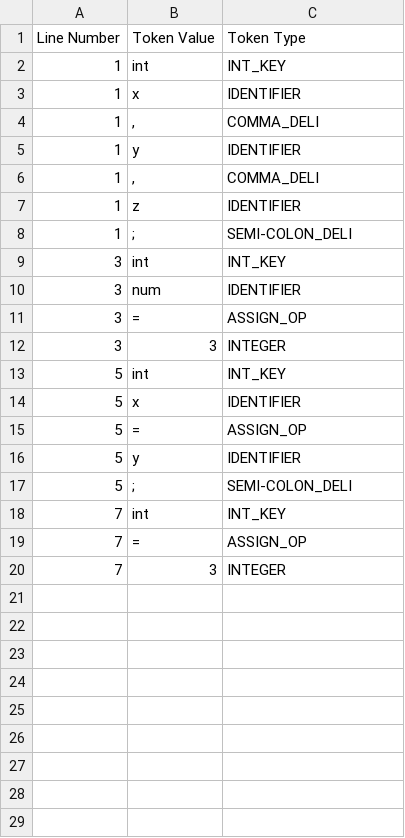
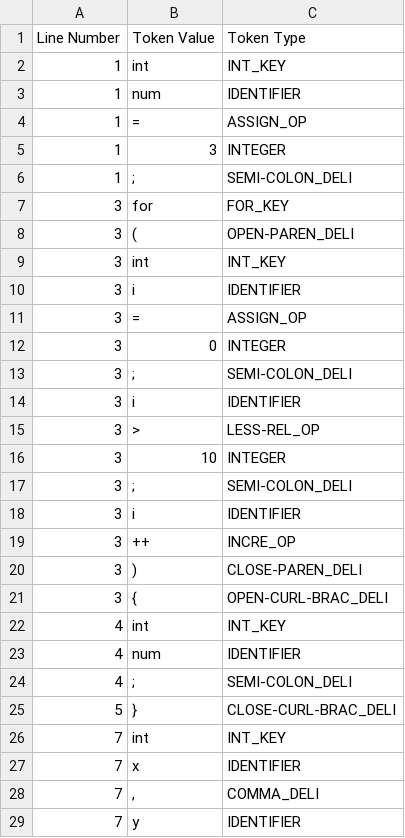
Before and after one commit to reluwi/Catharsis, a CSV file: try.csv, drawn as a sheet; only a part is shown; the diff covers the shown part only.

```diff
--- a/try.csv
+++ b/try.csv
@@ -2,19 +2,28 @@ Line Number,Token Value,Token Type
 1,int,INT_KEY
-1,x,IDENTIFIER
-1,",",COMMA_DELI
-1,y,IDENTIFIER
-1,",",COMMA_DELI
-1,z,IDENTIFIER
+1,num,IDENTIFIER
+1,=,ASSIGN_OP
+1,3,INTEGER
 1,;,SEMI-COLON_DELI
+3,for,FOR_KEY
+3,(,OPEN-PAREN_DELI
 3,int,INT_KEY
-3,num,IDENTIFIER
+3,i,IDENTIFIER
 3,=,ASSIGN_OP
-3,3,INTEGER
-5,int,INT_KEY
-5,x,IDENTIFIER
-5,=,ASSIGN_OP
-5,y,IDENTIFIER
-5,;,SEMI-COLON_DELI
+3,0,INTEGER
+3,;,SEMI-COLON_DELI
+3,i,IDENTIFIER
+3,>,LESS-REL_OP
+3,10,INTEGER
+3,;,SEMI-COLON_DELI
+3,i,IDENTIFIER
+3,++,INCRE_OP
+3,),CLOSE-PAREN_DELI
+3,{,OPEN-CURL-BRAC_DELI
+4,int,INT_KEY
+4,num,IDENTIFIER
+4,;,SEMI-COLON_DELI
+5,},CLOSE-CURL-BRAC_DELI
 7,int,INT_KEY
-7,=,ASSIGN_OP
-7,3,INTEGER
+7,x,IDENTIFIER
+7,",",COMMA_DELI
+7,y,IDENTIFIER
```
Also changed, not shown: 3 added rows elsewhere in this file, 3 other files.
